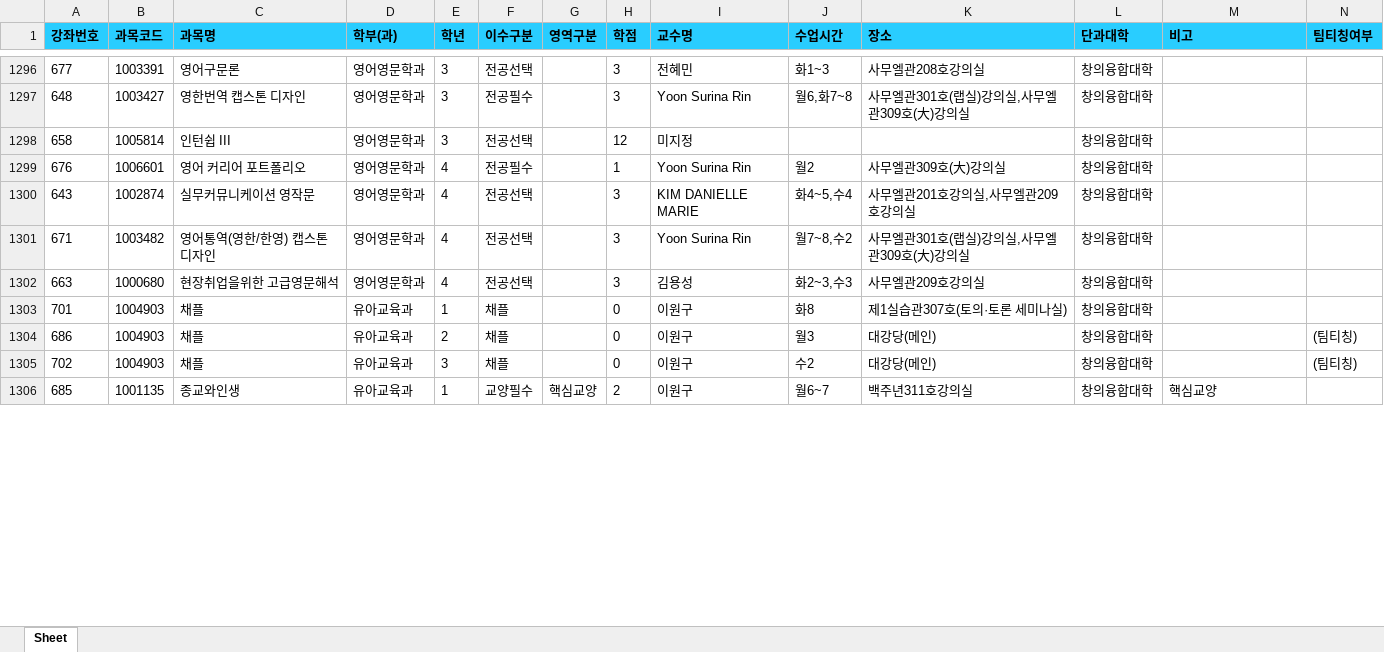
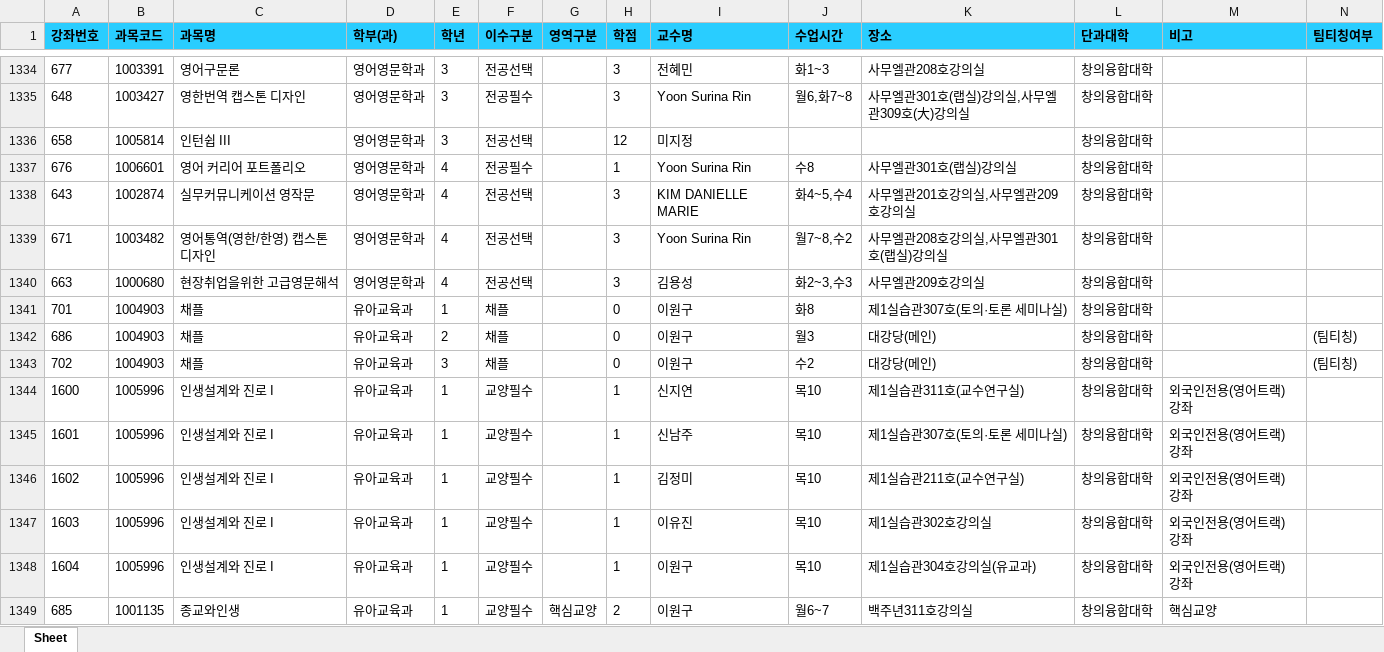
Before and after one commit to syu-kr/lecture.syu.kr-everytime, an Excel workbook: data/2026년 2학기 정규 시간표.xlsx, sheet Sheet, drawn as a sheet; only a part is shown, gaps mark what is left out; values as stored, in another font and other column widths than the file's, no borders; addresses are those after the commit; the diff covers the shown part only; the diff names each change by its address in the sheet, - before the commit and + after, or states it on an @@ line.

```diff
--- a/data/2026년 2학기 정규 시간표.xlsx (sheet Sheet)
+++ b/data/2026년 2학기 정규 시간표.xlsx (sheet Sheet)
-J1337 (수업시간): 월2
+J1337 (수업시간): 수8
-K1337 (장소): 사무엘관309호(大)강의실
+K1337 (장소): 사무엘관301호(랩실)강의실
-K1339 (장소): 사무엘관301호(랩실)강의실,사무엘관309호(大)강의실
+K1339 (장소): 사무엘관208호강의실,사무엘관301호(랩실)강의실
+row 1344: 1600 | 1005996 | 인생설계와 진로 I | 유아교육과 | 1 | 교양필수 |  | 1 | 신지연 | 목10 | 제1실습관311호(교수연구실) | 창의융합대학 | 외국인전용(영어트랙) 강좌
+row 1345: 1601 | 1005996 | 인생설계와 진로 I | 유아교육과 | 1 | 교양필수 |  | 1 | 신남주 | 목10 | 제1실습관307호(토의·토론 세미나실) | 창의융합대학 | 외국인전용(영어트랙) 강좌
+row 1346: 1602 | 1005996 | 인생설계와 진로 I | 유아교육과 | 1 | 교양필수 |  | 1 | 김정미 | 목10 | 제1실습관211호(교수연구실) | 창의융합대학 | 외국인전용(영어트랙) 강좌
+row 1347: 1603 | 1005996 | 인생설계와 진로 I | 유아교육과 | 1 | 교양필수 |  | 1 | 이유진 | 목10 | 제1실습관302호강의실 | 창의융합대학 | 외국인전용(영어트랙) 강좌
+row 1348: 1604 | 1005996 | 인생설계와 진로 I | 유아교육과 | 1 | 교양필수 |  | 1 | 이원구 | 목10 | 제1실습관304호강의실(유교과) | 창의융합대학 | 외국인전용(영어트랙) 강좌
```
Also changed, not shown: 47 added rows, 2 removed rows and 161 edited cells elsewhere in this sheet, 1 other file.
